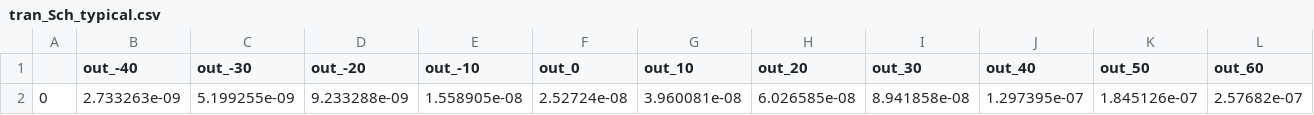
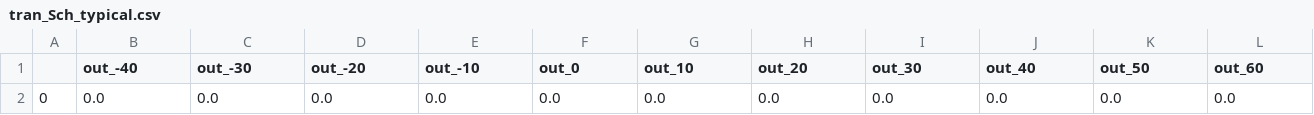
Before and after one commit to analogicus/jnw_gr04_sky130a, a CSV file: sim/PTAT_TO_COMP/results/tran_Sch_typical.csv, drawn as a sheet; only a part is shown; removed rows and columns are numbered as before the commit, all else as after; rows hold the shown columns only; the diff names each change by its address in the sheet, - before the commit and + after, or states it on an @@ line.

```diff
--- a/sim/PTAT_TO_COMP/results/tran_Sch_typical.csv
+++ b/sim/PTAT_TO_COMP/results/tran_Sch_typical.csv
-row 2: 0 | 2.733263e-09 | 5.199255e-09 | 9.233288e-09 | 1.558905e-08 | 2.52724e-08 | 3.960081e-08 | 6.026585e-08 | 8.941858e-08 | 1.297395e-07 | 1.845126e-07 | 2.57682e-07
+row 2: 0 | 0.0 | 0.0 | 0.0 | 0.0 | 0.0 | 0.0 | 0.0 | 0.0 | 0.0 | 0.0 | 0.0
```
Also changed, not shown: 5 other files.
